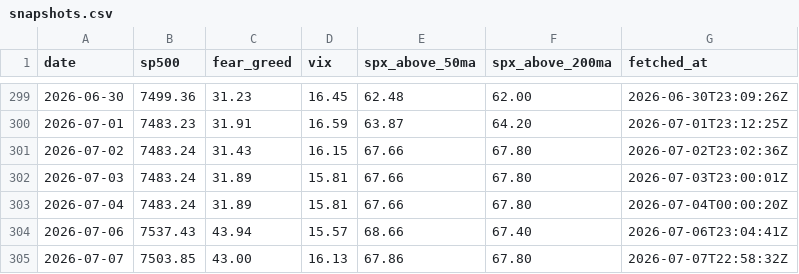
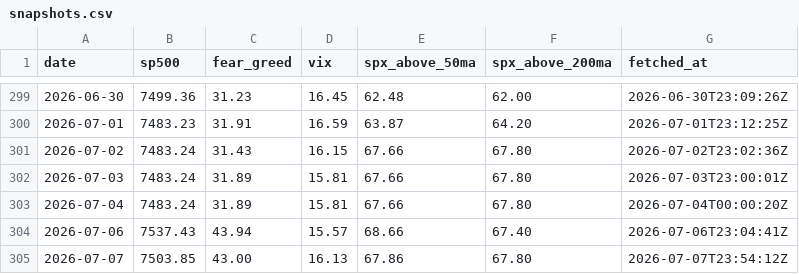
Before and after one commit to vb233/market-sentiment, a CSV file: data/snapshots.csv, drawn as a sheet; only a part is shown, gaps mark what is left out.

```diff
--- a/data/snapshots.csv
+++ b/data/snapshots.csv
@@ -304,2 +304,2 @@ date,sp500,fear_greed,vix,spx_above_50ma,spx_above_200ma,fetched_at
 2026-07-06,7537.43,43.94,15.57,68.66,67.40,2026-07-06T23:04:41Z
-2026-07-07,7503.85,43.00,16.13,67.86,67.80,2026-07-07T22:58:32Z
+2026-07-07,7503.85,43.00,16.13,67.86,67.80,2026-07-07T23:54:12Z
```
